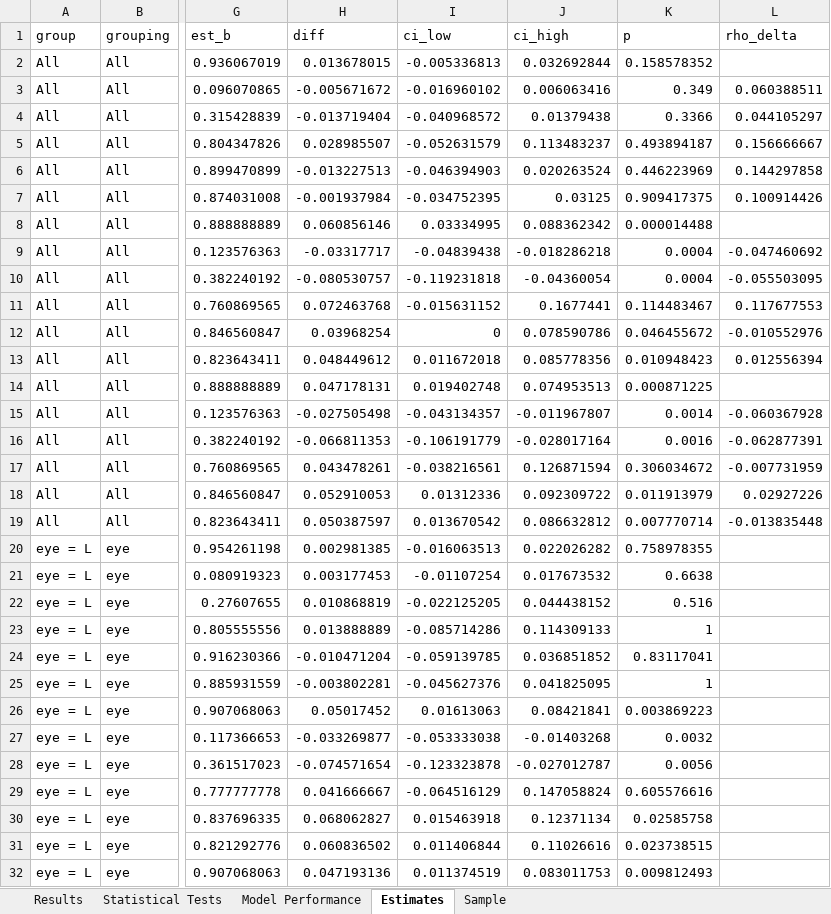
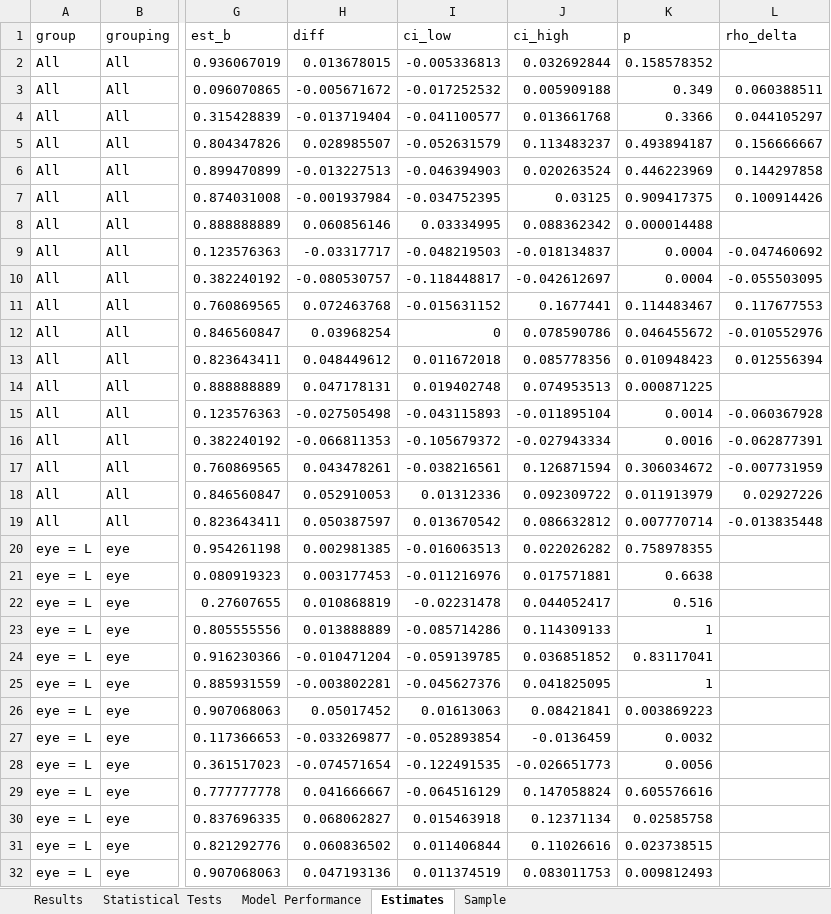
Before and after one commit to gmeyeltd/ophthalmology-stats, an Excel workbook: examples/example_classifier_results.xlsx, sheet Estimates, drawn as a sheet; only a part is shown, gaps mark what is left out; values as stored, in another font and other column widths than the file's, no borders; the diff covers the shown part only; the diff names each change by its address in the sheet, - before the commit and + after, or states it on an @@ line.

```diff
--- a/examples/example_classifier_results.xlsx (sheet Estimates)
+++ b/examples/example_classifier_results.xlsx (sheet Estimates)
-I3 (ci_low): -0.016960102
+I3 (ci_low): -0.017252532
-J3 (ci_high): 0.006063416
+J3 (ci_high): 0.005909188
-I4 (ci_low): -0.040968572
+I4 (ci_low): -0.041100577
-J4 (ci_high): 0.01379438
+J4 (ci_high): 0.013661768
-I9 (ci_low): -0.04839438
+I9 (ci_low): -0.048219503
-J9 (ci_high): -0.018286218
+J9 (ci_high): -0.018134837
-I10 (ci_low): -0.119231818
+I10 (ci_low): -0.118448817
-J10 (ci_high): -0.04360054
+J10 (ci_high): -0.042612697
-I15 (ci_low): -0.043134357
+I15 (ci_low): -0.043115893
-J15 (ci_high): -0.011967807
+J15 (ci_high): -0.011895104
-I16 (ci_low): -0.106191779
+I16 (ci_low): -0.105679372
-J16 (ci_high): -0.028017164
+J16 (ci_high): -0.027943334
-I21 (ci_low): -0.01107254
+I21 (ci_low): -0.011216976
-J21 (ci_high): 0.017673532
+J21 (ci_high): 0.017571881
-I22 (ci_low): -0.022125205
+I22 (ci_low): -0.02231478
-J22 (ci_high): 0.044438152
+J22 (ci_high): 0.044052417
-I27 (ci_low): -0.053333038
+I27 (ci_low): -0.052893854
-J27 (ci_high): -0.01403268
+J27 (ci_high): -0.0136459
-I28 (ci_low): -0.123323878
+I28 (ci_low): -0.122491535
-J28 (ci_high): -0.027012787
+J28 (ci_high): -0.026651773
```
Also changed, not shown: 16 edited cells elsewhere in this sheet, sheet Results, examples/example_continuous_results.xlsx, 3 other files.
